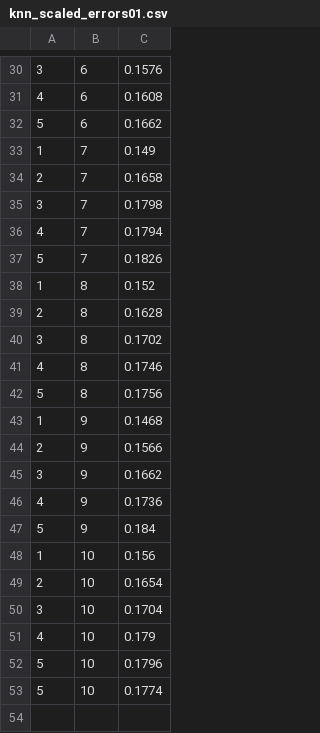
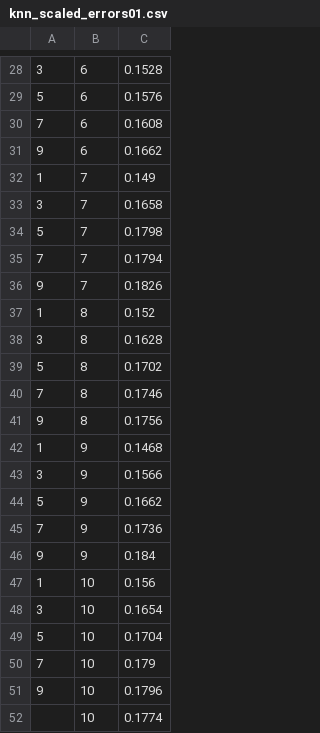
Before and after one commit to JordiZamora/Machine-LearningDLZ, a CSV file: Report/knn_scaled_errors01.csv, drawn as a sheet; only a part is shown, gaps mark what is left out; the diff covers the shown part only.

```diff
--- a/Report/knn_scaled_errors01.csv
+++ b/Report/knn_scaled_errors01.csv
@@ -30,24 +28,25 @@
-3,6,0.1576
-4,6,0.1608
-5,6,0.1662
+3,6,0.1528
+5,6,0.1576
+7,6,0.1608
+9,6,0.1662
 1,7,0.149
-2,7,0.1658
-3,7,0.1798
-4,7,0.1794
-5,7,0.1826
+3,7,0.1658
+5,7,0.1798
+7,7,0.1794
+9,7,0.1826
 1,8,0.152
-2,8,0.1628
-3,8,0.1702
-4,8,0.1746
-5,8,0.1756
+3,8,0.1628
+5,8,0.1702
+7,8,0.1746
+9,8,0.1756
 1,9,0.1468
-2,9,0.1566
-3,9,0.1662
-4,9,0.1736
-5,9,0.184
+3,9,0.1566
+5,9,0.1662
+7,9,0.1736
+9,9,0.184
 1,10,0.156
-2,10,0.1654
-3,10,0.1704
-4,10,0.179
-5,10,0.1796
-5,10,0.1774
+3,10,0.1654
+5,10,0.1704
+7,10,0.179
+9,10,0.1796
+,10,0.1774
```
Also changed, not shown: 11 added rows, 13 removed rows and 10 edited cells elsewhere in this file, Report/knn_noscale_errors.csv, Report/knn_scaled_errors.csv, 3 other files.
